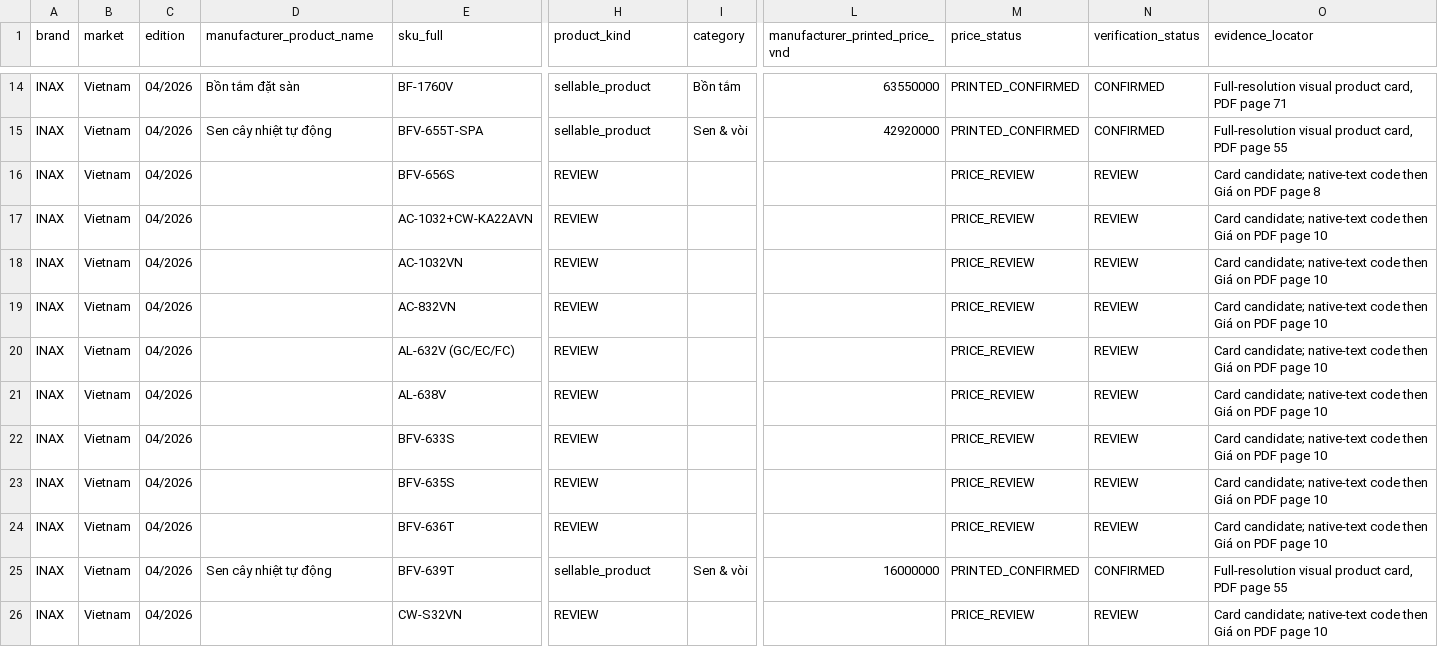
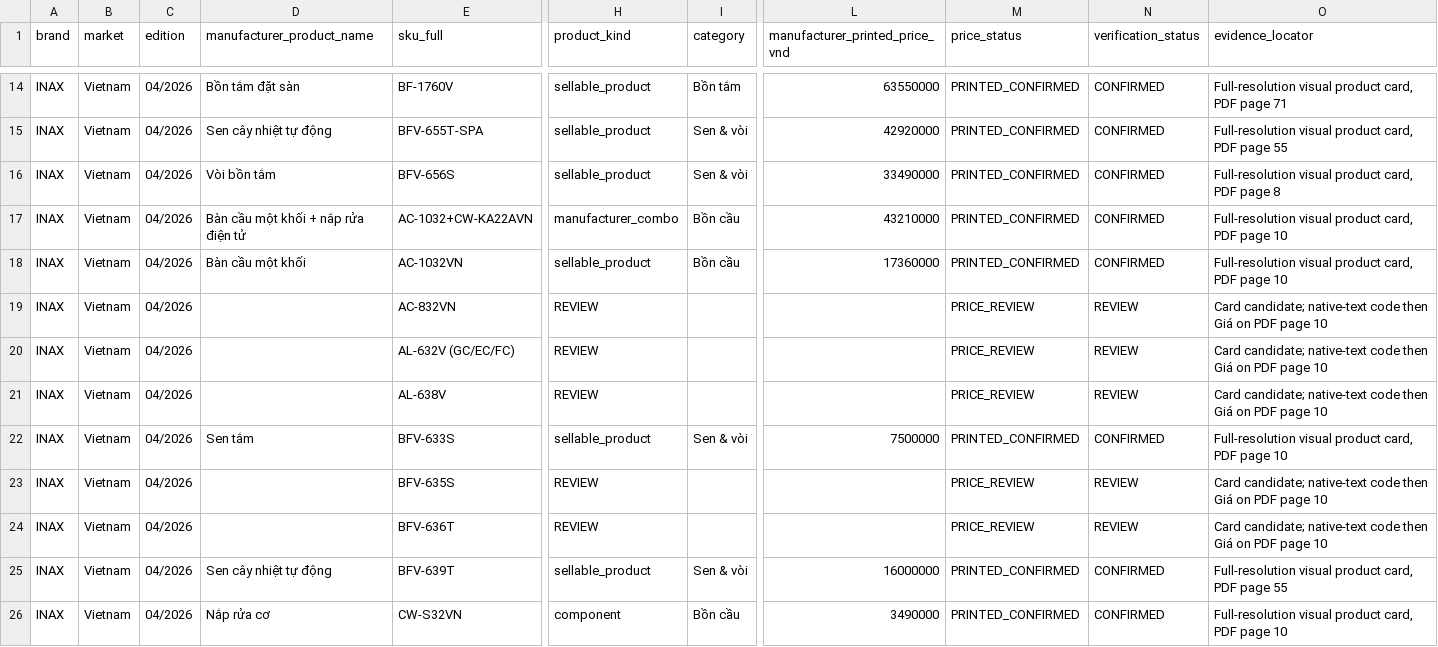
Before and after one commit to tranhuunguyenhuy-hue/dongphugia.com.vn, a CSV file: docs/catalogue/evidence/inax/INAX_2026_products_verified.csv, drawn as a sheet; only a part is shown, gaps mark what is left out; the diff covers the shown part only; the diff names each change by its address in the sheet, - before the commit and + after, or states it on an @@ line.

Commit message:
docs(cp1): verify 73 INAX SKU cards and aggregate exact V1 matches

```diff
--- a/docs/catalogue/evidence/inax/INAX_2026_products_verified.csv
+++ b/docs/catalogue/evidence/inax/INAX_2026_products_verified.csv
-D16 (manufacturer_product_name): (empty)
+D16 (manufacturer_product_name): Vòi bồn tắm
-H16 (product_kind): REVIEW
+H16 (product_kind): sellable_product
-I16 (category): (empty)
+I16 (category): Sen & vòi
-L16 (manufacturer_printed_price_vnd): (empty)
+L16 (manufacturer_printed_price_vnd): 33490000
-M16:M18 (price_status): PRICE_REVIEW
+M16:M18 (price_status): PRINTED_CONFIRMED
-N16:N18 (verification_status): REVIEW
+N16:N18 (verification_status): CONFIRMED
-O16 (evidence_locator): Card candidate; native-text code then Giá on PDF page…
+O16 (evidence_locator): Full-resolution visual product card, PDF page…
-D17 (manufacturer_product_name): (empty)
+D17 (manufacturer_product_name): Bàn cầu một khối + nắp rửa điện tử
-H17 (product_kind): REVIEW
+H17 (product_kind): manufacturer_combo
-I17:I18 (category): (empty)
+I17:I18 (category): Bồn cầu
-L17 (manufacturer_printed_price_vnd): (empty)
+L17 (manufacturer_printed_price_vnd): 43210000
-O17:O18 (evidence_locator): Card candidate; native-text code then Giá on PDF page…
+O17:O18 (evidence_locator): Full-resolution visual product card, PDF page…
-D18 (manufacturer_product_name): (empty)
+D18 (manufacturer_product_name): Bàn cầu một khối
-H18 (product_kind): REVIEW
+H18 (product_kind): sellable_product
-L18 (manufacturer_printed_price_vnd): (empty)
+L18 (manufacturer_printed_price_vnd): 17360000
-D22 (manufacturer_product_name): (empty)
+D22 (manufacturer_product_name): Sen tắm
-H22 (product_kind): REVIEW
+H22 (product_kind): sellable_product
-I22 (category): (empty)
+I22 (category): Sen & vòi
-L22 (manufacturer_printed_price_vnd): (empty)
+L22 (manufacturer_printed_price_vnd): 7500000
-M22 (price_status): PRICE_REVIEW
+M22 (price_status): PRINTED_CONFIRMED
-N22 (verification_status): REVIEW
+N22 (verification_status): CONFIRMED
-O22 (evidence_locator): Card candidate; native-text code then Giá on PDF page…
+O22 (evidence_locator): Full-resolution visual product card, PDF page…
-D26 (manufacturer_product_name): (empty)
+D26 (manufacturer_product_name): Nắp rửa cơ
-H26 (product_kind): REVIEW
+H26 (product_kind): component
-I26 (category): (empty)
+I26 (category): Bồn cầu
-L26 (manufacturer_printed_price_vnd): (empty)
+L26 (manufacturer_printed_price_vnd): 3490000
-M26 (price_status): PRICE_REVIEW
+M26 (price_status): PRINTED_CONFIRMED
-N26 (verification_status): REVIEW
+N26 (verification_status): CONFIRMED
-O26 (evidence_locator): Card candidate; native-text code then Giá on PDF page…
+O26 (evidence_locator): Full-resolution visual product card, PDF page…
```
Also changed, not shown: 5 moved rows and 157 edited cells elsewhere in this file, docs/catalogue/evidence/inax/INAX_2026_page_audit.csv, 3 other files.
